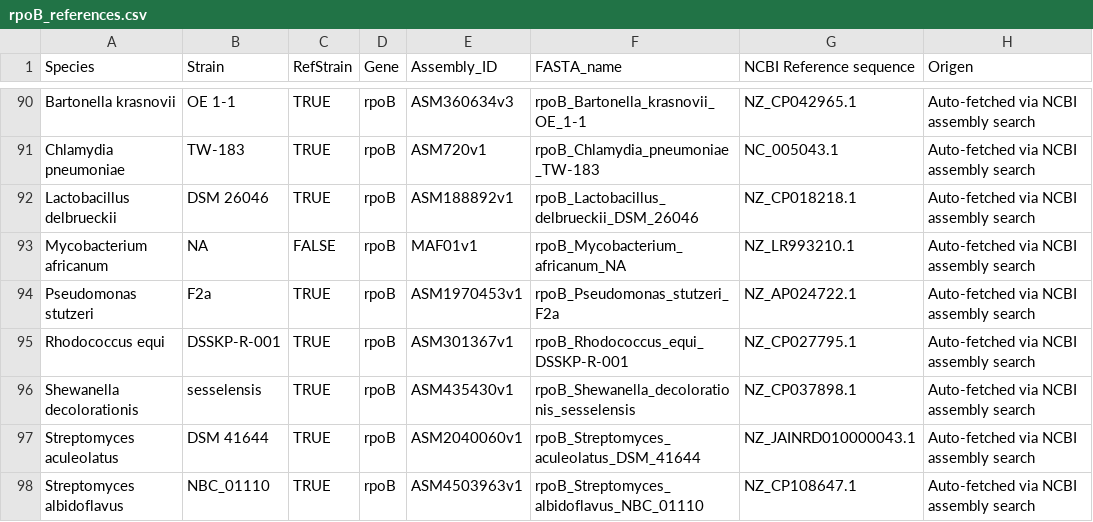
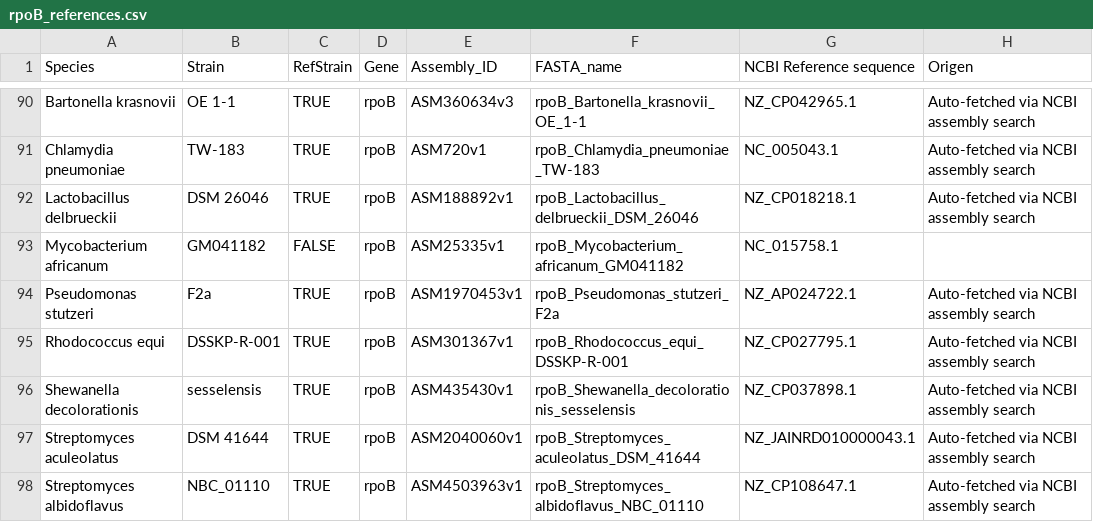
Before and after one commit to lna0104/RIFRMap, a CSV file: raw_data/rpoB_references.csv, drawn as a sheet; only a part is shown, gaps mark what is left out.

```diff
--- a/raw_data/rpoB_references.csv
+++ b/raw_data/rpoB_references.csv
@@ -92,3 +92,3 @@ Chlamydia pneumoniae,TW-183,TRUE,rpoB,ASM720v1,rpoB_Chlamydia_pneumoniae_TW-183,
 Lactobacillus delbrueckii,DSM 26046,TRUE,rpoB,ASM188892v1,rpoB_Lactobacillus_delbrueckii_DSM_26046,NZ_CP018218.1,Auto-fetched via NCBI assembly search
-Mycobacterium africanum,NA,FALSE,rpoB,MAF01v1,rpoB_Mycobacterium_africanum_NA,NZ_LR993210.1,Auto-fetched via NCBI assembly search
+Mycobacterium africanum,GM041182,FALSE,rpoB,ASM25335v1,rpoB_Mycobacterium_africanum_GM041182,NC_015758.1,
 Pseudomonas stutzeri,F2a,TRUE,rpoB,ASM1970453v1,rpoB_Pseudomonas_stutzeri_F2a,NZ_AP024722.1,Auto-fetched via NCBI assembly search
```
Also changed, not shown: processed_data/last_update_log.csv, raw_data/rifreport_data.csv, 4 other files.
